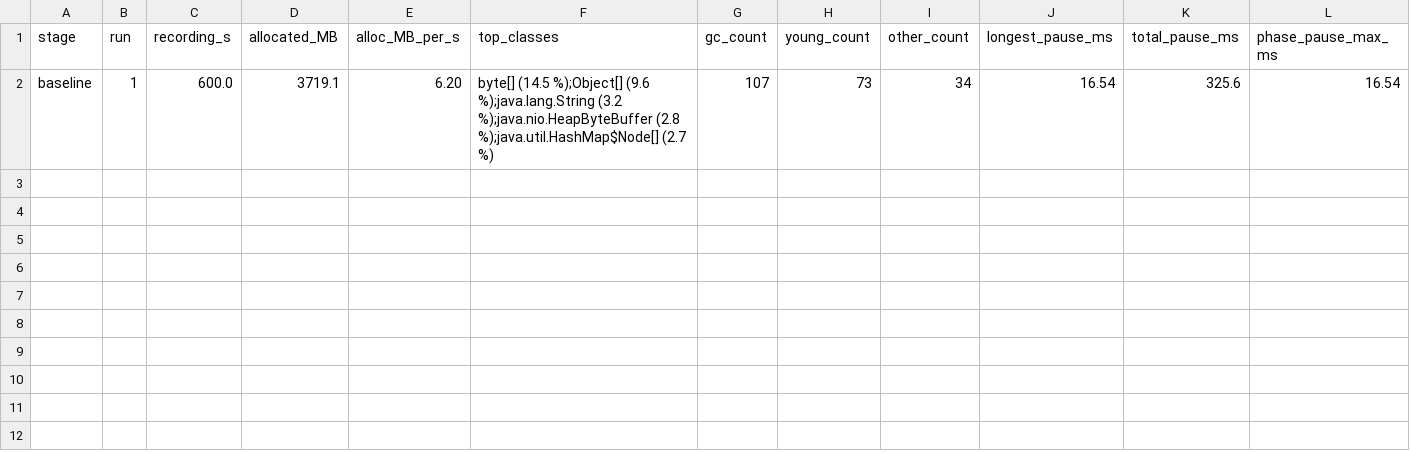
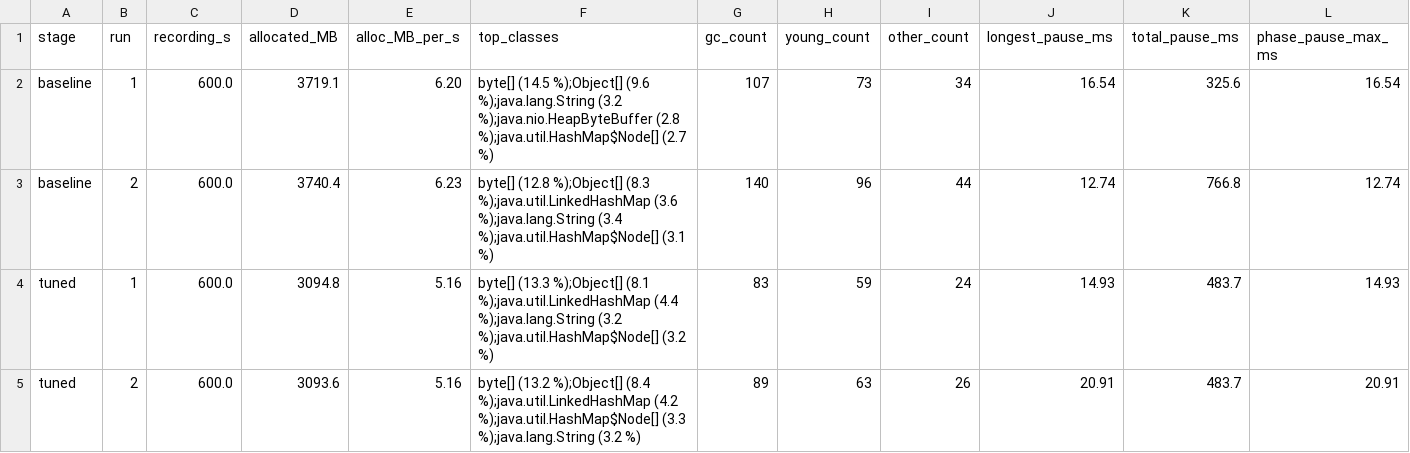
Before and after one commit to Fisayomii/ledger-settlement, a CSV file: perf/results/sjv-l2-runs.csv, drawn as a sheet; only a part is shown; rows hold the shown columns only; the diff names each change by its address in the sheet, - before the commit and + after, or states it on an @@ line.

Commit message:
Record GC tuned runs and comparison

```diff
--- a/perf/results/sjv-l2-runs.csv
+++ b/perf/results/sjv-l2-runs.csv
+row 3: baseline | 2 | 600.0 | 3740.4 | 6.23 | byte[] (12.8 %);Object[] (8.3 %);java.util.LinkedHashMap (3.6 %);java.lang.String (3.4 %);java.util.HashMap$Node[] (3.1 %) | 140 | 96 | 44 | 12.74 | 766.8 | 12.74
+row 4: tuned | 1 | 600.0 | 3094.8 | 5.16 | byte[] (13.3 %);Object[] (8.1 %);java.util.LinkedHashMap (4.4 %);java.lang.String (3.2 %);java.util.HashMap$Node[] (3.2 %) | 83 | 59 | 24 | 14.93 | 483.7 | 14.93
+row 5: tuned | 2 | 600.0 | 3093.6 | 5.16 | byte[] (13.2 %);Object[] (8.4 %);java.util.LinkedHashMap (4.2 %);java.util.HashMap$Node[] (3.3 %);java.lang.String (3.2 %) | 89 | 63 | 26 | 20.91 | 483.7 | 20.91
```
Also changed, not shown: 3 other files.
